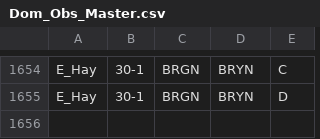
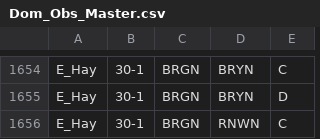
Before and after one commit to QuinlanMann/Pukeko_Dom_Observations, a CSV file: Dom_Obs_Master.csv, drawn as a sheet; only a part is shown, gaps mark what is left out; the diff names each change by its address in the sheet, - before the commit and + after, or states it on an @@ line.

Commit message:
COMPLETED E HAY AUG 30

```diff
--- a/Dom_Obs_Master.csv
+++ b/Dom_Obs_Master.csv
+row 1656: E_Hay | 30-1 | BRGN | RNWN | C
```
